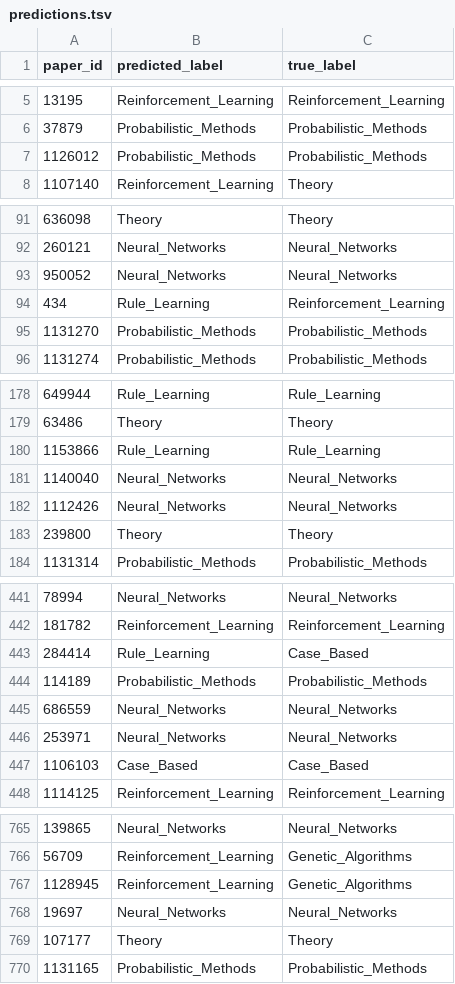
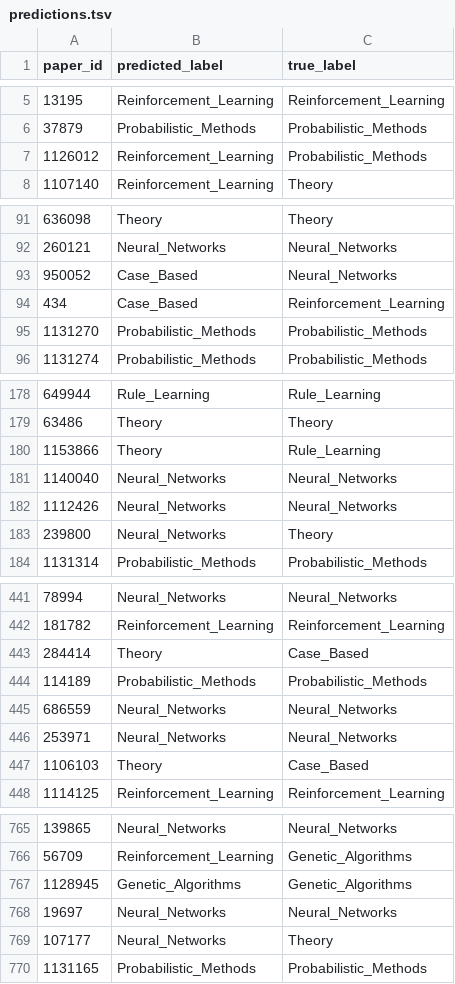
Before and after one commit to Ruoyu6666/subjects_prediction, a TSV file: output/predictions.tsv, drawn as a sheet; only a part is shown, gaps mark what is left out; the diff covers the shown part only.

```diff
--- a/output/predictions.tsv
+++ b/output/predictions.tsv
@@ -6,3 +6,3 @@ paper_id	predicted_label	true_label
 37879	Probabilistic_Methods	Probabilistic_Methods
-1126012	Probabilistic_Methods	Probabilistic_Methods
+1126012	Reinforcement_Learning	Probabilistic_Methods
 1107140	Reinforcement_Learning	Theory
@@ -92,4 +92,4 @@ paper_id	predicted_label	true_label
 260121	Neural_Networks	Neural_Networks
-950052	Neural_Networks	Neural_Networks
-434	Rule_Learning	Reinforcement_Learning
+950052	Case_Based	Neural_Networks
+434	Case_Based	Reinforcement_Learning
 1131270	Probabilistic_Methods	Probabilistic_Methods
@@ -179,6 +179,6 @@ paper_id	predicted_label	true_label
 63486	Theory	Theory
-1153866	Rule_Learning	Rule_Learning
+1153866	Theory	Rule_Learning
 1140040	Neural_Networks	Neural_Networks
 1112426	Neural_Networks	Neural_Networks
-239800	Theory	Theory
+239800	Neural_Networks	Theory
 1131314	Probabilistic_Methods	Probabilistic_Methods
@@ -442,3 +442,3 @@ paper_id	predicted_label	true_label
 181782	Reinforcement_Learning	Reinforcement_Learning
-284414	Rule_Learning	Case_Based
+284414	Theory	Case_Based
 114189	Probabilistic_Methods	Probabilistic_Methods
@@ -446,3 +446,3 @@ paper_id	predicted_label	true_label
 253971	Neural_Networks	Neural_Networks
-1106103	Case_Based	Case_Based
+1106103	Theory	Case_Based
 1114125	Reinforcement_Learning	Reinforcement_Learning
@@ -766,5 +766,5 @@ paper_id	predicted_label	true_label
 56709	Reinforcement_Learning	Genetic_Algorithms
-1128945	Reinforcement_Learning	Genetic_Algorithms
+1128945	Genetic_Algorithms	Genetic_Algorithms
 19697	Neural_Networks	Neural_Networks
-107177	Theory	Theory
+107177	Neural_Networks	Theory
 1131165	Probabilistic_Methods	Probabilistic_Methods
```
Also changed, not shown: 57 edited cells elsewhere in this file, 1 other file.
